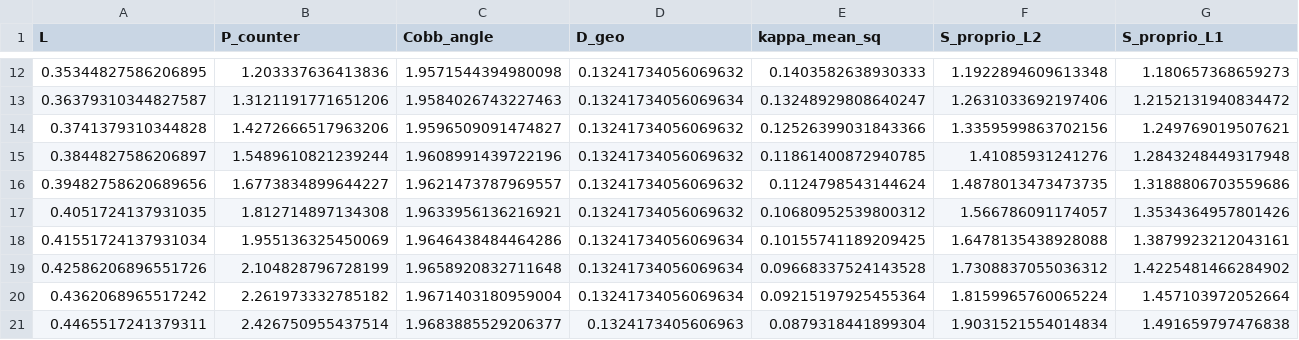
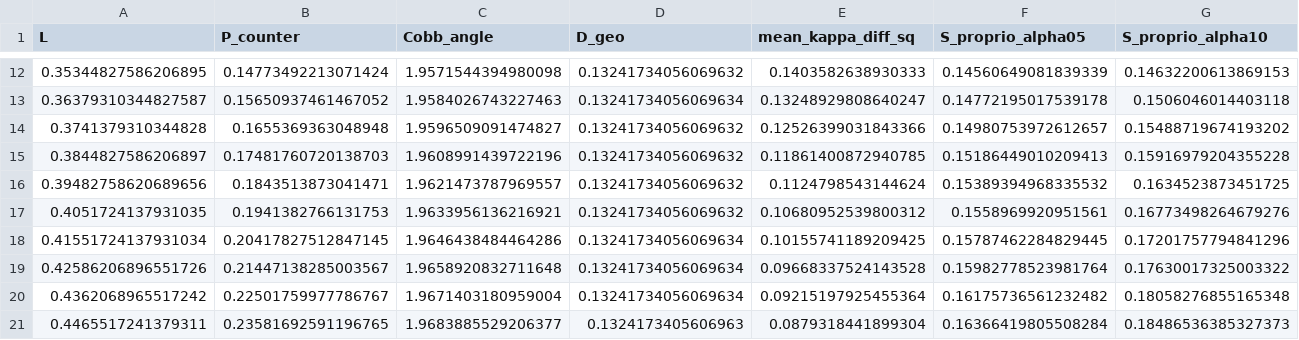
Before and after one commit to sayuj1989-ops/life, a CSV file: outputs/thermodynamic_cost/energy_deficit_window.csv, drawn as a sheet; only a part is shown, gaps mark what is left out; the diff covers the shown part only.

Commit message:
feat: simulate P_counter(L) energy deficit window with figure (#878)

```diff
--- a/outputs/thermodynamic_cost/energy_deficit_window.csv
+++ b/outputs/thermodynamic_cost/energy_deficit_window.csv
@@ -1 +1 @@
-L,P_counter,Cobb_angle,D_geo,kappa_mean_sq,S_proprio_L2,S_proprio_L1
+L,P_counter,Cobb_angle,D_geo,mean_kappa_diff_sq,S_proprio_alpha05,S_proprio_alpha10
@@ -12,10 +12,10 @@ L,P_counter,Cobb_angle,D_geo,kappa_mean_sq,S_proprio_L2,S_proprio_L1
-0.35344827586206895,1.203337636413836,1.9571544394980098,0.13241734056069632,0.1403582638930333,1.1922894609613348,1.180657368659273
-0.36379310344827587,1.3121191771651206,1.9584026743227463,0.13241734056069634,0.13248929808640247,1.2631033692197406,1.2152131940834472
-0.3741379310344828,1.4272666517963206,1.9596509091474827,0.13241734056069632,0.12526399031843366,1.3359599863702156,1.249769019507621
-0.3844827586206897,1.5489610821239244,1.9608991439722196,0.13241734056069632,0.11861400872940785,1.41085931241276,1.2843248449317948
-0.39482758620689656,1.6773834899644227,1.9621473787969557,0.13241734056069632,0.1124798543144624,1.4878013473473735,1.3188806703559686
-0.4051724137931035,1.812714897134308,1.9633956136216921,0.13241734056069632,0.10680952539800312,1.566786091174057,1.3534364957801426
-0.41551724137931034,1.955136325450069,1.9646438484464286,0.13241734056069634,0.10155741189209425,1.6478135438928088,1.3879923212043161
-0.42586206896551726,2.104828796728199,1.9658920832711648,0.13241734056069634,0.09668337524143528,1.7308837055036312,1.4225481466284902
-0.4362068965517242,2.261973332785182,1.9671403180959004,0.13241734056069634,0.09215197925455364,1.8159965760065224,1.457103972052664
-0.4465517241379311,2.426750955437514,1.9683885529206377,0.1324173405606963,0.0879318441899304,1.9031521554014834,1.491659797476838
+0.35344827586206895,0.14773492213071424,1.9571544394980098,0.13241734056069632,0.1403582638930333,0.14560649081839339,0.14632200613869153
+0.36379310344827587,0.15650937461467052,1.9584026743227463,0.13241734056069634,0.13248929808640247,0.14772195017539178,0.1506046014403118
+0.3741379310344828,0.1655369363048948,1.9596509091474827,0.13241734056069632,0.12526399031843366,0.14980753972612657,0.15488719674193202
+0.3844827586206897,0.17481760720138703,1.9608991439722196,0.13241734056069632,0.11861400872940785,0.15186449010209413,0.15916979204355228
+0.39482758620689656,0.1843513873041471,1.9621473787969557,0.13241734056069632,0.1124798543144624,0.15389394968335532,0.1634523873451725
+0.4051724137931035,0.1941382766131753,1.9633956136216921,0.13241734056069632,0.10680952539800312,0.1558969920951561,0.16773498264679276
+0.41551724137931034,0.20417827512847145,1.9646438484464286,0.13241734056069634,0.10155741189209425,0.15787462284829445,0.17201757794841296
+0.42586206896551726,0.21447138285003567,1.9658920832711648,0.13241734056069634,0.09668337524143528,0.15982778523981764,0.17630017325003322
+0.4362068965517242,0.22501759977786767,1.9671403180959004,0.13241734056069634,0.09215197925455364,0.16175736561232482,0.18058276855165348
+0.4465517241379311,0.23581692591196765,1.9683885529206377,0.1324173405606963,0.0879318441899304,0.16366419805508284,0.18486536385327373
```
Also changed, not shown: 60 edited cells elsewhere in this file, 3 other files.
